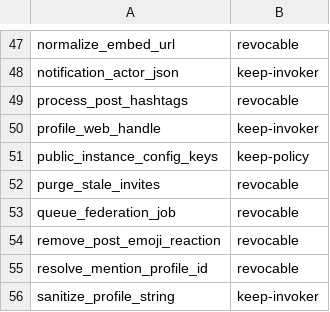
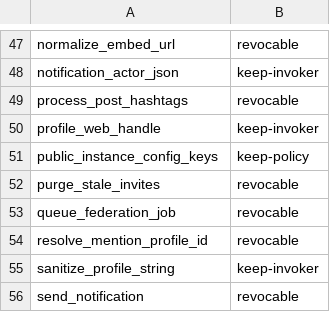
Before and after one commit to y4my4my4m/harmony, a TSV file: db_schema/INTERNAL_HELPERS.tsv, drawn as a sheet; only a part is shown, gaps mark what is left out; the shorter side is filled out with more unchanged rows; the diff names each change by its address in the sheet, - before the commit and + after, or states it on an @@ line.

Commit message:
fix(ci): apply the computed-name rule to the surface manifest too
build-surface.py still matched only rpc('literal') after find-unreachable.py had
been widened to any quoted string, so the manifest's reached_by column was the
stale answer to the same question.

remove_post_emoji_reaction was classed as an internal helper and listed as
revocable, having been proven a live client endpoint hours earlier:
postReactions.ts:125 selects it with a ternary before calling rpc(). Revoking it
would have broken removing a reaction from a post.

Both scripts now share the rule. Revocable helpers: 24 -> 23.

```diff
--- a/db_schema/INTERNAL_HELPERS.tsv
+++ b/db_schema/INTERNAL_HELPERS.tsv
-row 54: remove_post_emoji_reaction | revocable
```
Also changed, not shown: db_schema/SURFACE.tsv, 2 other files.
